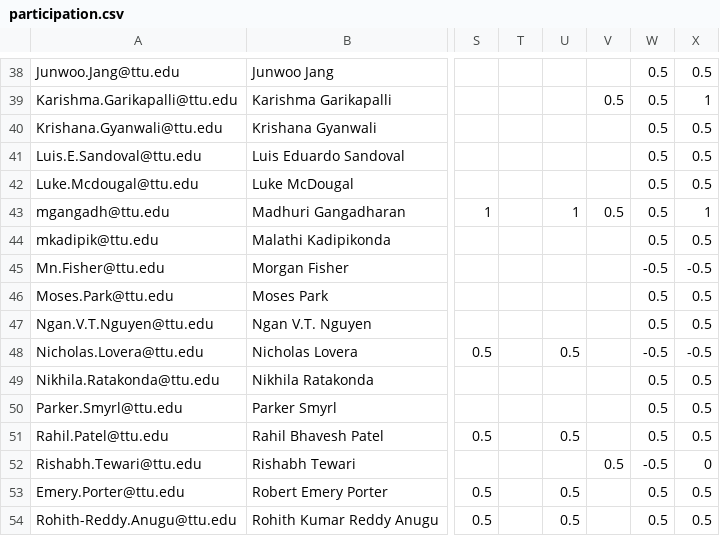
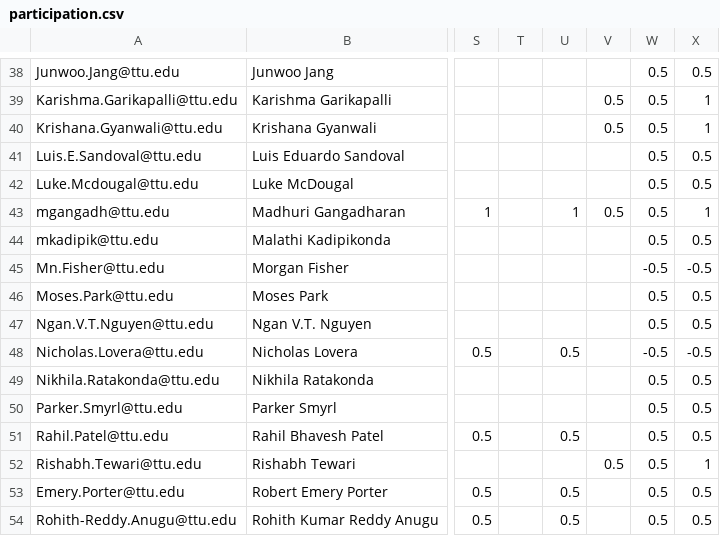
Before and after one commit to iDataVisualizationLab/CS5331-VirtualReality-Fall2020, a CSV file: grade/data/participation.csv, drawn as a sheet; only a part is shown, gaps mark what is left out; the diff names each change by its address in the sheet, - before the commit and + after, or states it on an @@ line.

Commit message:
Update participation.csv

```diff
--- a/grade/data/participation.csv
+++ b/grade/data/participation.csv
-V40: (empty)
+V40: 0.5
-X40: 0.5
+X40: 1
-W52: -0.5
+W52: 0.5
-X52: 0
+X52: 1
```
